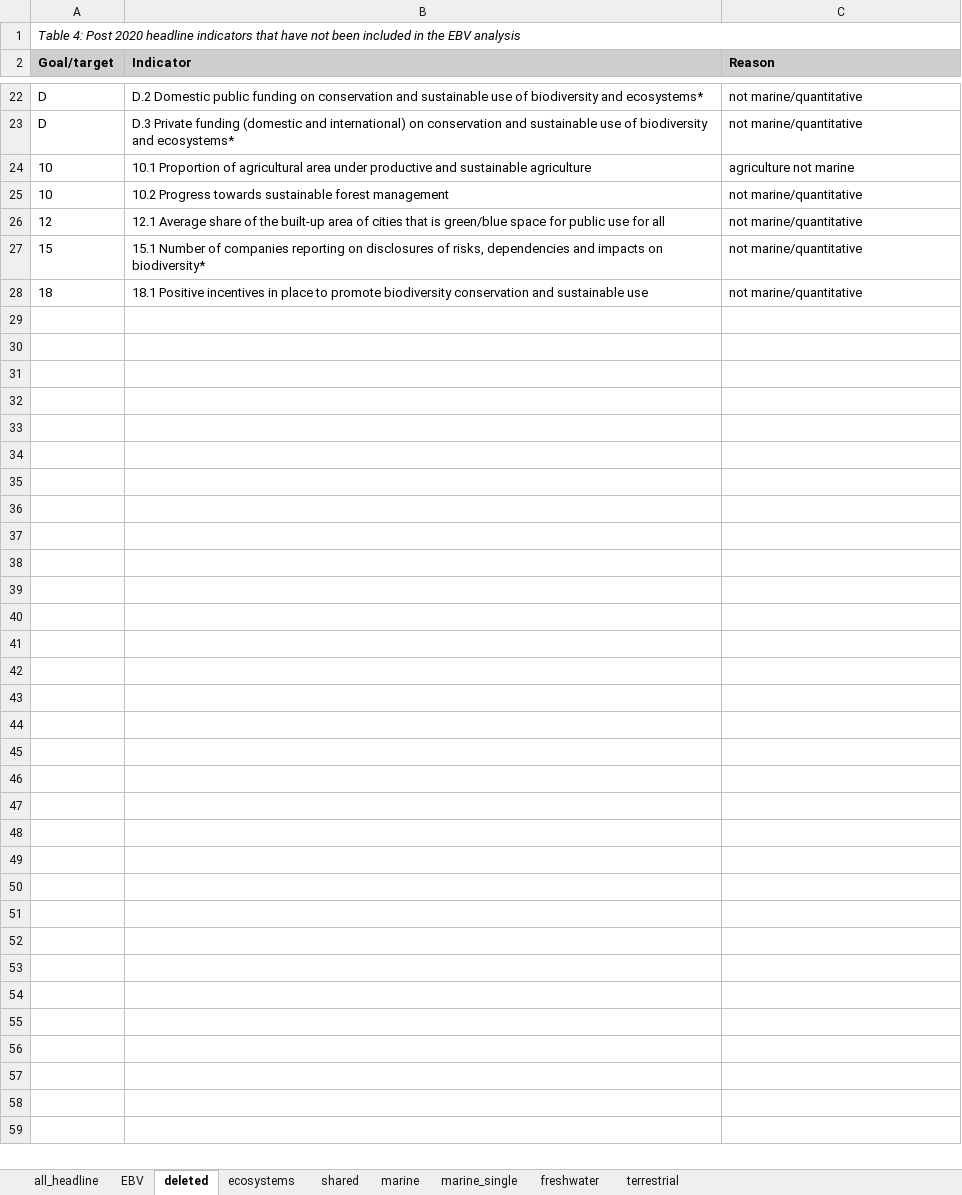
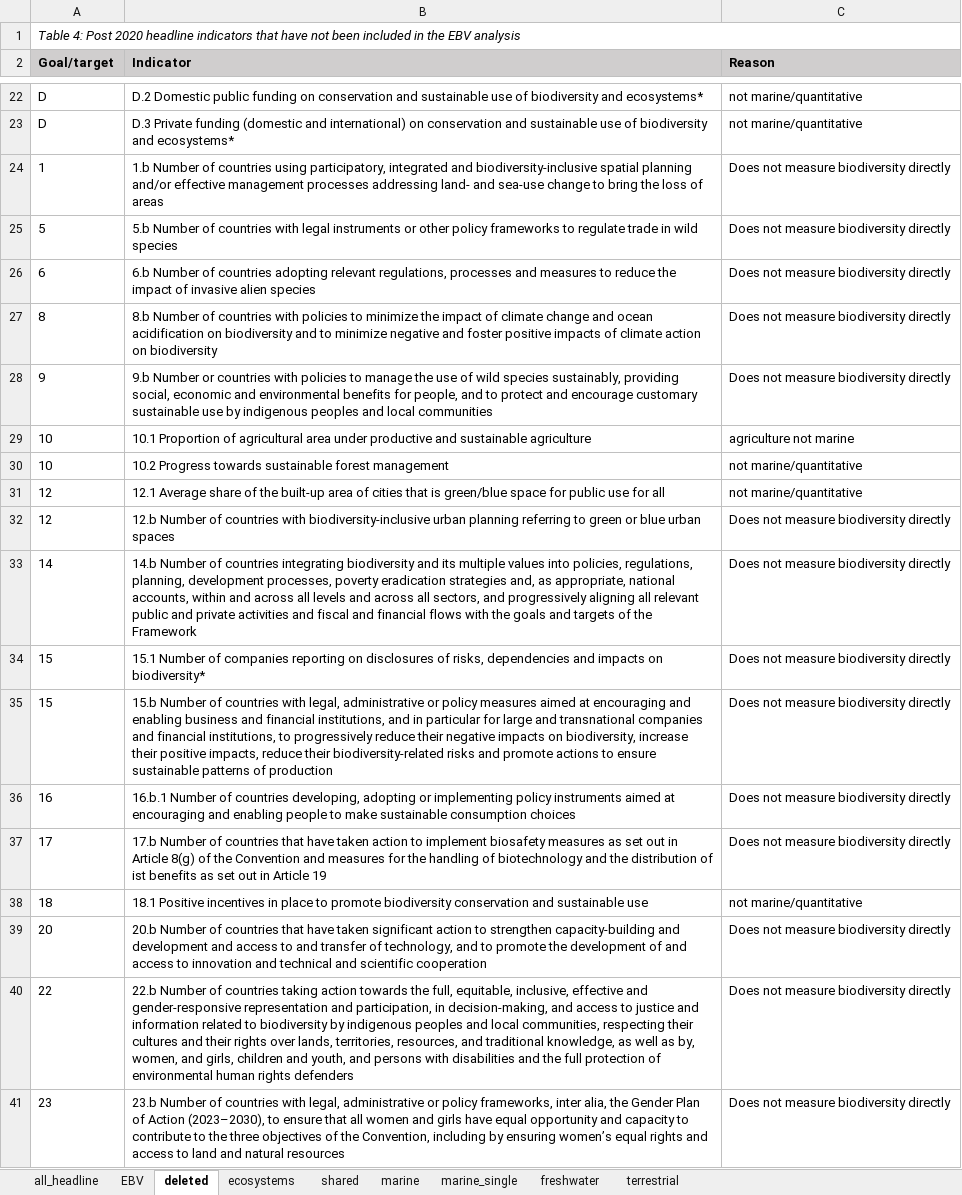
Before and after one commit to JanDajka/BiodivTargets, an Excel workbook: Post2020_Indicators_Final.xlsx, sheet deleted, drawn as a sheet; only a part is shown, gaps mark what is left out; values as stored, in another font and other column widths than the file's, no borders; addresses are those after the commit; the diff names each change by its address in the sheet, - before the commit and + after, or states it on an @@ line.

Commit message:
Updated the list of indicators with COP/16/WG.I/CRP.11

```diff
--- a/Post2020_Indicators_Final.xlsx (sheet deleted)
+++ b/Post2020_Indicators_Final.xlsx (sheet deleted)
+row 24: 1 | 1.b Number of countries using participatory, integrated and biodiversity-inclusive spatial planning and/or effective management processes addressing land- and sea-use change to bring the loss of areas | Does not measure biodiversity directly
+row 25: 5 | 5.b Number of countries with legal instruments or other policy frameworks to regulate trade in wild species | Does not measure biodiversity directly
+row 26: 6 | 6.b Number of countries adopting relevant regulations, processes and measures to reduce the impact of invasive alien species | Does not measure biodiversity directly
+row 27: 8 | 8.b Number of countries with policies to minimize the impact of climate change and ocean acidification on biodiversity and to minimize negative and foster positive impacts of climate action on biodiversity | Does not measure biodiversity directly
+row 28: 9 | 9.b Number or countries with policies to manage the use of wild species sustainably, providing social, economic and environmental benefits for people, and to protect and encourage customary sustainable use by indigenous peoples and local communities | Does not measure biodiversity directly
+row 32: 12 | 12.b Number of countries with biodiversity-inclusive urban planning referring to green or blue urban spaces | Does not measure biodiversity directly
+row 33: 14 | 14.b Number of countries integrating biodiversity and its multiple values into policies, regulations, planning, development processes, poverty eradication strategies and, as appropriate, national accounts, within and across all levels and across all sectors, and progressively aligning all relevant public and private activities and fiscal and financial flows with the goals and targets of the Framework | Does not measure biodiversity directly
-C34 (Reason): not marine/quantitative
+C34 (Reason): Does not measure biodiversity directly
+row 35: 15 | 15.b Number of countries with legal, administrative or policy measures aimed at encouraging and enabling business and financial institutions, and in particular for large and transnational companies and financial institutions, to progressively reduce their negative impacts on biodiversity, increase their positive impacts, reduce their biodiversity-related risks and promote actions to ensure sustainable patterns of production | Does not measure biodiversity directly
+row 36: 16 | 16.b.1 Number of countries developing, adopting or implementing policy instruments aimed at encouraging and enabling people to make sustainable consumption choices | Does not measure biodiversity directly
+row 37: 17 | 17.b Number of countries that have taken action to implement biosafety measures as set out in Article 8(g) of the Convention and measures for the handling of biotechnology and the distribution of ist benefits as set out in Article 19 | Does not measure biodiversity directly
+row 39: 20 | 20.b Number of countries that have taken significant action to strengthen capacity-building and development and access to and transfer of technology, and to promote the development of and access to innovation and technical and scientific cooperation | Does not measure biodiversity directly
+row 40: 22 | 22.b Number of countries taking action towards the full, equitable, inclusive, effective and gender-responsive representation and participation, in decision-making, and access to justice and information related to biodiversity by indigenous peoples and local communities, respecting their cultures and their rights over lands, territories, resources, and traditional knowledge, as well as by, women, and girls, children and youth, and persons with disabilities and the full protection of environmental human rights defenders | Does not measure biodiversity directly
+row 41: 23 | 23.b Number of countries with legal, administrative or policy frameworks, inter alia, the Gender Plan of Action (2023–2030), to ensure that all women and girls have equal opportunity and capacity to contribute to the three objectives of the Convention, including by ensuring women’s equal rights and access to land and natural resources | Does not measure biodiversity directly
```
Also changed, not shown: charts or pictures.
